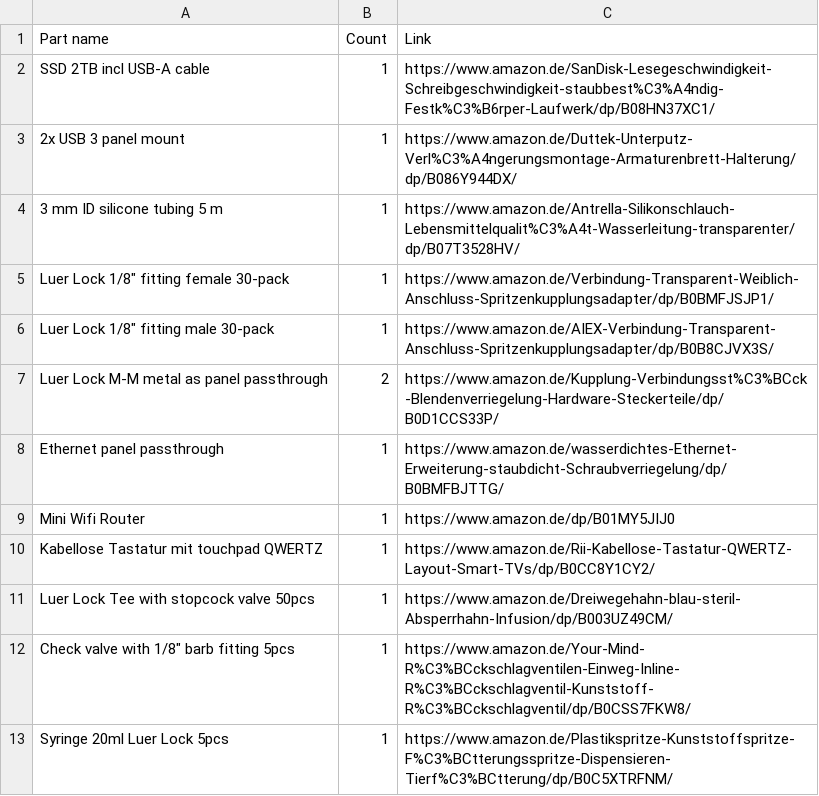
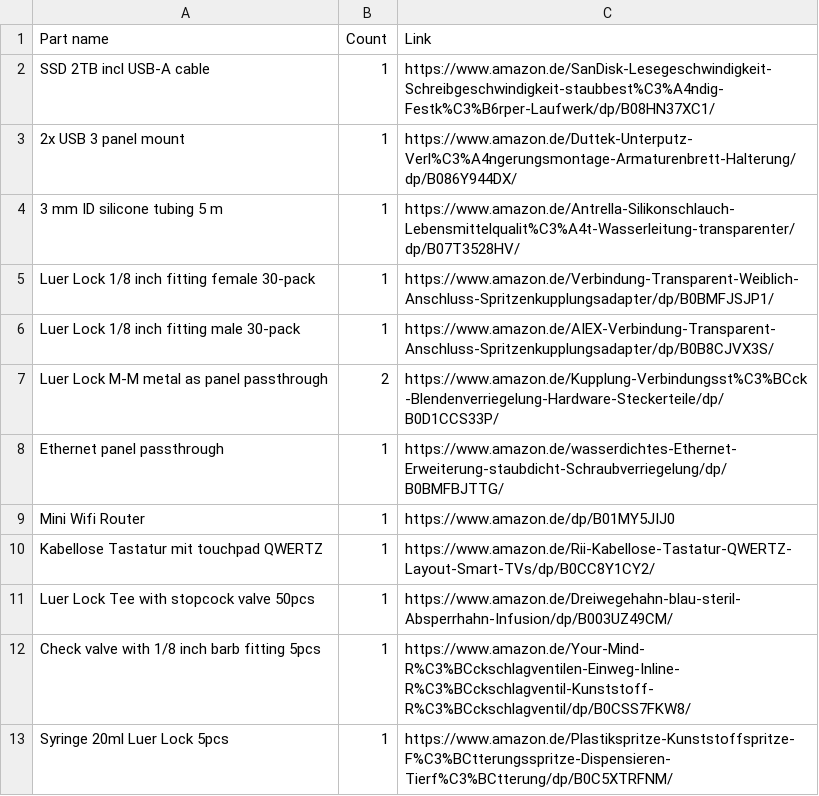
Before and after one commit to openUC2/openUC2_SOOP, a TSV file: hardware/bill-of-materials_sn-1.tsv, drawn as a sheet.

Commit message:
Corrected tsv formatting

```diff
--- a/hardware/bill-of-materials_sn-1.tsv
+++ b/hardware/bill-of-materials_sn-1.tsv
@@ -4,4 +4,4 @@ SSD 2TB incl USB-A cable	1	https://www.amazon.de/SanDisk-Lesegeschwindigkeit-Sch
 3 mm ID silicone tubing 5 m	1	https://www.amazon.de/Antrella-Silikonschlauch-Lebensmittelqualit%C3%A4t-Wasserleitung-transparenter/dp/B07T3528HV/
-Luer Lock 1/8" fitting female 30-pack	1	https://www.amazon.de/Verbindung-Transparent-Weiblich-Anschluss-Spritzenkupplungsadapter/dp/B0BMFJSJP1/
-Luer Lock 1/8" fitting male 30-pack	1	https://www.amazon.de/AIEX-Verbindung-Transparent-Anschluss-Spritzenkupplungsadapter/dp/B0B8CJVX3S/
+Luer Lock 1/8 inch fitting female 30-pack	1	https://www.amazon.de/Verbindung-Transparent-Weiblich-Anschluss-Spritzenkupplungsadapter/dp/B0BMFJSJP1/
+Luer Lock 1/8 inch fitting male 30-pack	1	https://www.amazon.de/AIEX-Verbindung-Transparent-Anschluss-Spritzenkupplungsadapter/dp/B0B8CJVX3S/
 Luer Lock M-M metal as panel passthrough	2	https://www.amazon.de/Kupplung-Verbindungsst%C3%BCck-Blendenverriegelung-Hardware-Steckerteile/dp/B0D1CCS33P/
@@ -11,3 +11,3 @@ Kabellose Tastatur mit touchpad QWERTZ	1	https://www.amazon.de/Rii-Kabellose-Tas
 Luer Lock Tee with stopcock valve 50pcs	1	https://www.amazon.de/Dreiwegehahn-blau-steril-Absperrhahn-Infusion/dp/B003UZ49CM/
-Check valve with 1/8" barb fitting 5pcs	1	https://www.amazon.de/Your-Mind-R%C3%BCckschlagventilen-Einweg-Inline-R%C3%BCckschlagventil-Kunststoff-R%C3%BCckschlagventil/dp/B0CSS7FKW8/
+Check valve with 1/8 inch barb fitting 5pcs	1	https://www.amazon.de/Your-Mind-R%C3%BCckschlagventilen-Einweg-Inline-R%C3%BCckschlagventil-Kunststoff-R%C3%BCckschlagventil/dp/B0CSS7FKW8/
 Syringe 20ml Luer Lock 5pcs	1	https://www.amazon.de/Plastikspritze-Kunststoffspritze-F%C3%BCtterungsspritze-Dispensieren-Tierf%C3%BCtterung/dp/B0C5XTRFNM/
```
